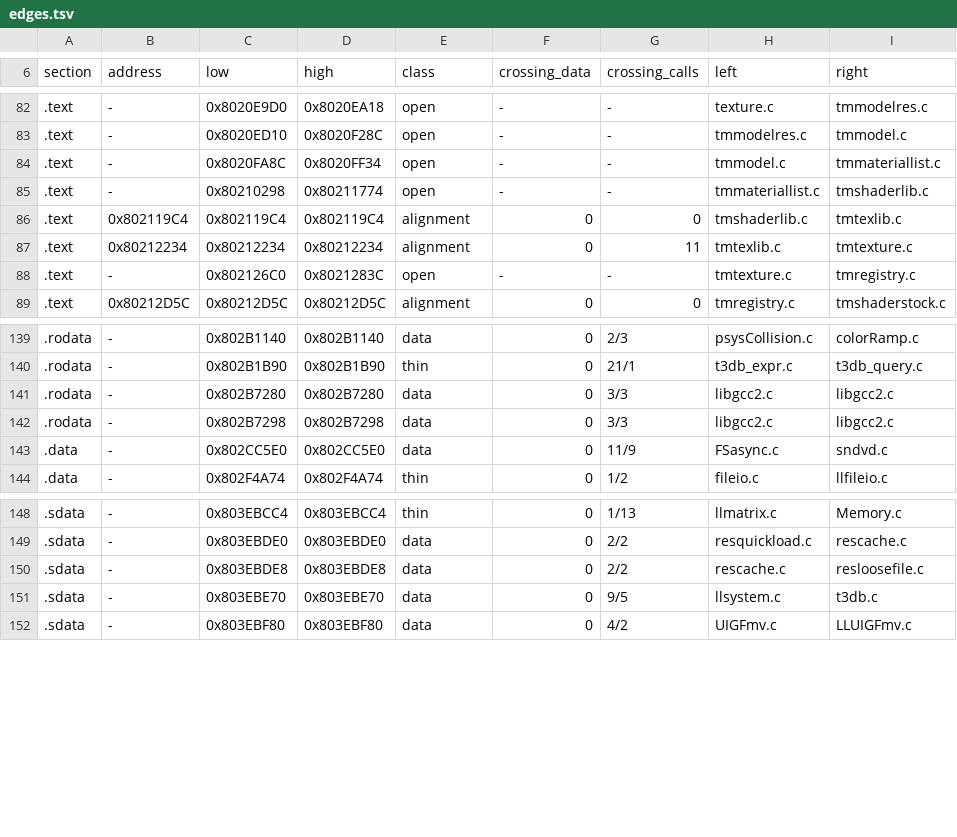
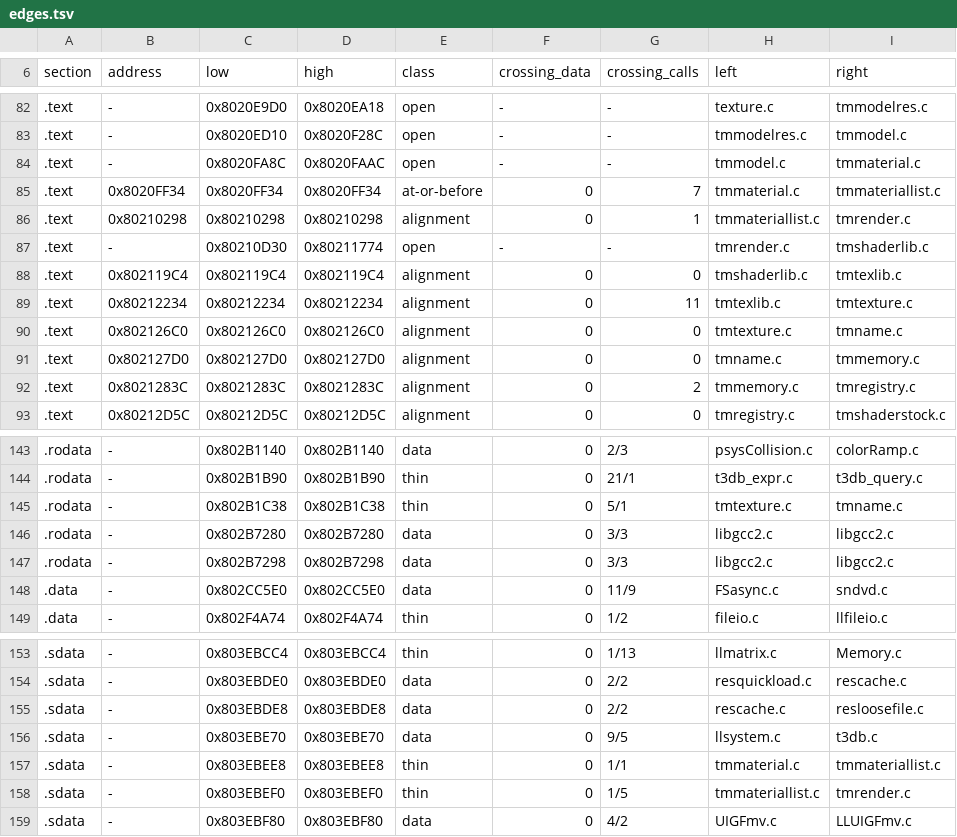
Before and after one commit to mitsevox/nflstreet2, a TSV file: config/GN7E69-rev0/boundaries/edges.tsv, drawn as a sheet; only a part is shown, gaps mark what is left out.

```diff
--- a/config/GN7E69-rev0/boundaries/edges.tsv
+++ b/config/GN7E69-rev0/boundaries/edges.tsv
@@ -83,7 +83,11 @@ section	address	low	high	class	crossing_data	crossing_calls	left	right
 .text	-	0x8020ED10	0x8020F28C	open	-	-	tmmodelres.c	tmmodel.c
-.text	-	0x8020FA8C	0x8020FF34	open	-	-	tmmodel.c	tmmateriallist.c
-.text	-	0x80210298	0x80211774	open	-	-	tmmateriallist.c	tmshaderlib.c
+.text	-	0x8020FA8C	0x8020FAAC	open	-	-	tmmodel.c	tmmaterial.c
+.text	0x8020FF34	0x8020FF34	0x8020FF34	at-or-before	0	7	tmmaterial.c	tmmateriallist.c
+.text	0x80210298	0x80210298	0x80210298	alignment	0	1	tmmateriallist.c	tmrender.c
+.text	-	0x80210D30	0x80211774	open	-	-	tmrender.c	tmshaderlib.c
 .text	0x802119C4	0x802119C4	0x802119C4	alignment	0	0	tmshaderlib.c	tmtexlib.c
 .text	0x80212234	0x80212234	0x80212234	alignment	0	11	tmtexlib.c	tmtexture.c
-.text	-	0x802126C0	0x8021283C	open	-	-	tmtexture.c	tmregistry.c
+.text	0x802126C0	0x802126C0	0x802126C0	alignment	0	0	tmtexture.c	tmname.c
+.text	0x802127D0	0x802127D0	0x802127D0	alignment	0	0	tmname.c	tmmemory.c
+.text	0x8021283C	0x8021283C	0x8021283C	alignment	0	2	tmmemory.c	tmregistry.c
 .text	0x80212D5C	0x80212D5C	0x80212D5C	alignment	0	0	tmregistry.c	tmshaderstock.c
@@ -140,2 +144,3 @@ section	address	low	high	class	crossing_data	crossing_calls	left	right
 .rodata	-	0x802B1B90	0x802B1B90	thin	0	21/1	t3db_expr.c	t3db_query.c
+.rodata	-	0x802B1C38	0x802B1C38	thin	0	5/1	tmtexture.c	tmname.c
 .rodata	-	0x802B7280	0x802B7280	data	0	3/3	libgcc2.c	libgcc2.c
@@ -151,2 +156,4 @@ section	address	low	high	class	crossing_data	crossing_calls	left	right
 .sdata	-	0x803EBE70	0x803EBE70	data	0	9/5	llsystem.c	t3db.c
+.sdata	-	0x803EBEE8	0x803EBEE8	thin	0	1/1	tmmaterial.c	tmmateriallist.c
+.sdata	-	0x803EBEF0	0x803EBEF0	thin	0	1/5	tmmateriallist.c	tmrender.c
 .sdata	-	0x803EBF80	0x803EBF80	data	0	4/2	UIGFmv.c	LLUIGFmv.c
```
Also changed, not shown: config/GN7E69-rev0/boundaries/names.tsv, config/GN7E69-rev0/boundaries/units.tsv.
